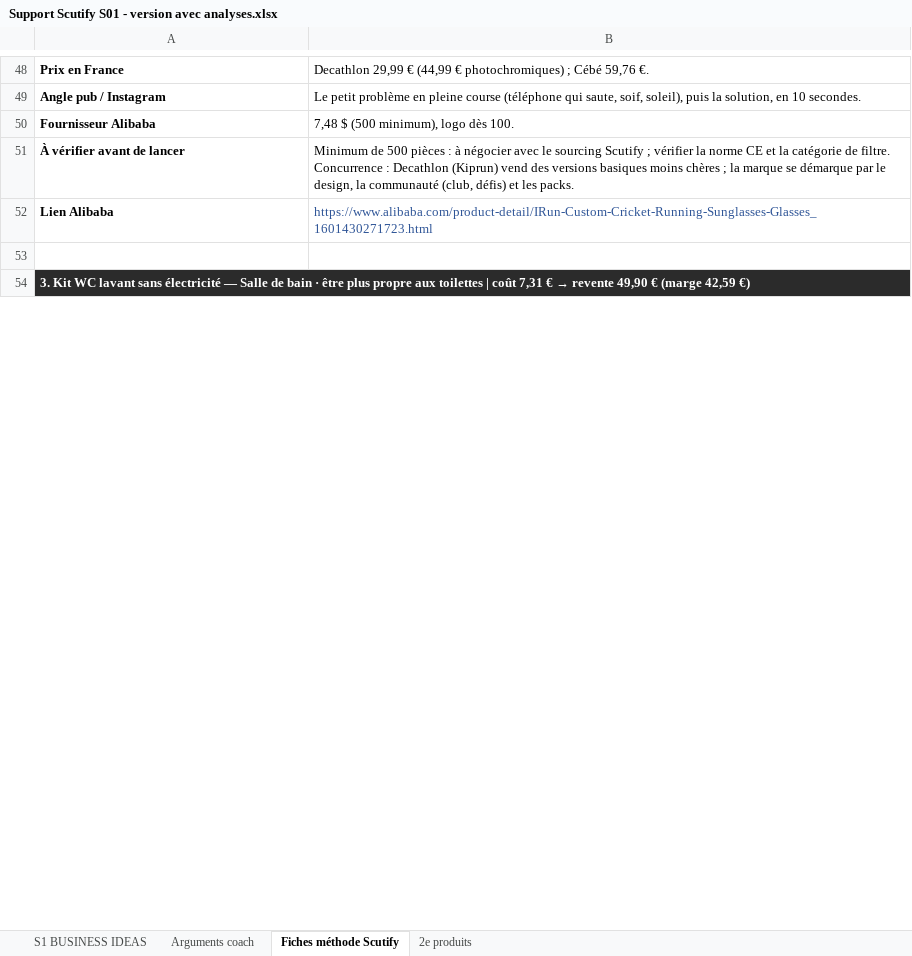
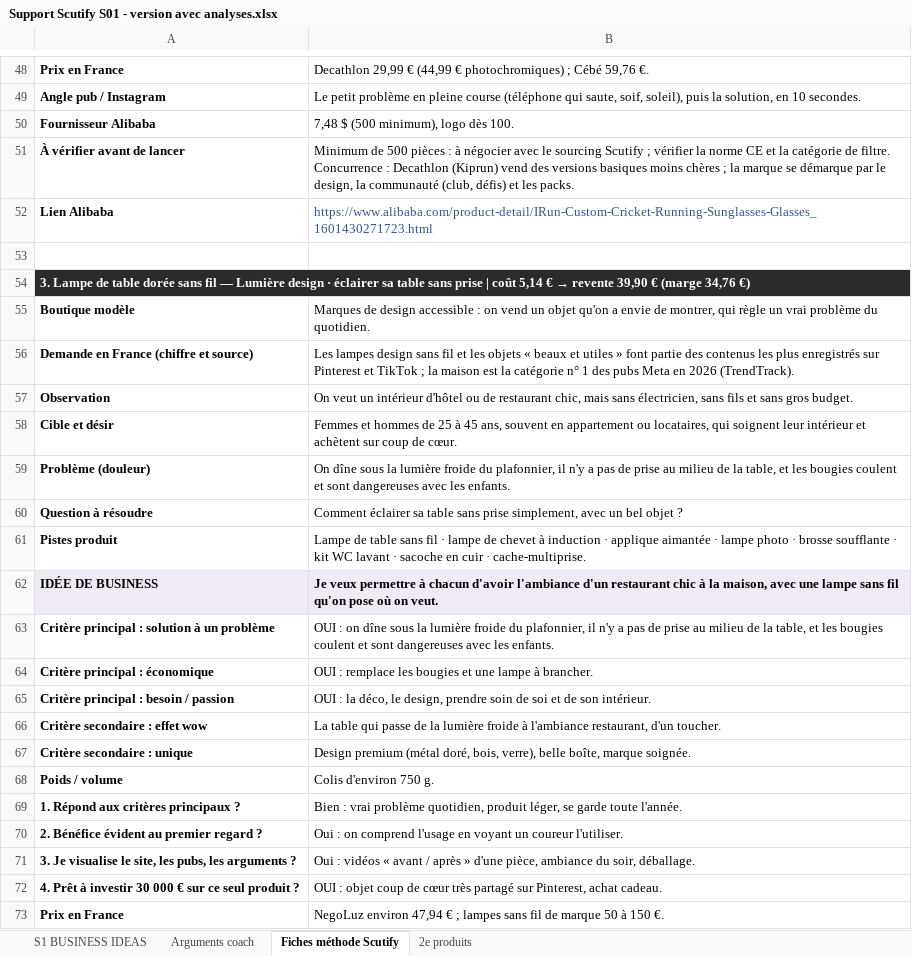
Before and after one commit to jgnrpgn9hd-cmd/Jimy, an Excel workbook: scutify/Support Scutify S01 - version avec analyses.xlsx, sheet Fiches méthode Scutify, drawn as a sheet; only a part is shown, gaps mark what is left out; values as stored, in another font and other column widths than the file's, no borders; the diff covers the shown part only; the diff names each change by its address in the sheet, - before the commit and + after, or states it on an @@ line.

```diff
--- a/scutify/Support Scutify S01 - version avec analyses.xlsx (sheet Fiches méthode Scutify)
+++ b/scutify/Support Scutify S01 - version avec analyses.xlsx (sheet Fiches méthode Scutify)
@@ A54: 3. Kit WC lavant sans électricité — Salle de bain · être plus propre aux toilettes | coût 7,31 € → revente 49,90 € (marge 42,59 €) → 3. Lampe de table dorée sans fil — Lumière design · éclairer sa table sans prise | coût 5,14 € → revente 39,90 € (marge 34,76 €) @@
+row 55: Boutique modèle | Marques de design accessible : on vend un objet qu'on a envie de montrer, qui règle un vrai problème du quotidien.
+row 56: Demande en France (chiffre et source) | Les lampes design sans fil et les objets « beaux et utiles » font partie des contenus les plus enregistrés sur Pinterest et TikTok ; la maison est la catégorie n° 1 des pubs Meta en 2026 (TrendTrack).
+row 57: Observation | On veut un intérieur d'hôtel ou de restaurant chic, mais sans électricien, sans fils et sans gros budget.
+row 58: Cible et désir | Femmes et hommes de 25 à 45 ans, souvent en appartement ou locataires, qui soignent leur intérieur et achètent sur coup de cœur.
+row 59: Problème (douleur) | On dîne sous la lumière froide du plafonnier, il n'y a pas de prise au milieu de la table, et les bougies coulent et sont dangereuses avec les enfants.
+row 60: Question à résoudre | Comment éclairer sa table sans prise simplement, avec un bel objet ?
+row 61: Pistes produit | Lampe de table sans fil · lampe de chevet à induction · applique aimantée · lampe photo · brosse soufflante · kit WC lavant · sacoche en cuir · cache-multiprise.
+row 62: IDÉE DE BUSINESS | Je veux permettre à chacun d'avoir l'ambiance d'un restaurant chic à la maison, avec une lampe sans fil qu'on pose où on veut.
+row 63: Critère principal : solution à un problème | OUI : on dîne sous la lumière froide du plafonnier, il n'y a pas de prise au milieu de la table, et les bougies coulent et sont dangereuses avec les enfants.
+row 64: Critère principal : économique | OUI : remplace les bougies et une lampe à brancher.
+row 65: Critère principal : besoin / passion | OUI : la déco, le design, prendre soin de soi et de son intérieur.
+row 66: Critère secondaire : effet wow | La table qui passe de la lumière froide à l'ambiance restaurant, d'un toucher.
+row 67: Critère secondaire : unique | Design premium (métal doré, bois, verre), belle boîte, marque soignée.
@@ row 118 moved to row 68: Poids / volume @@
@@ row 94 moved to row 69: 1. Répond aux critères principaux ? @@
@@ row 245 moved to row 70: 2. Bénéfice évident au premier regard ? @@
+row 71: 3. Je visualise le site, les pubs, les arguments ? | Oui : vidéos « avant / après » d'une pièce, ambiance du soir, déballage.
+row 72: 4. Prêt à investir 30 000 € sur ce seul produit ? | OUI : objet coup de cœur très partagé sur Pinterest, achat cadeau.
+row 73: Prix en France | NegoLuz environ 47,94 € ; lampes sans fil de marque 50 à 150 €.
```
Also changed, not shown: 78 added rows, 94 removed rows, 4 moved rows and 36 edited cells elsewhere in this sheet, sheet S1 BUSINESS IDEAS, sheet Arguments coach, sheet 2e produits, formulas that keep their value, hidden cells, scutify/Support Scutify S01_Tableau recherche 10 idées de business.xlsx, 9 other files.
